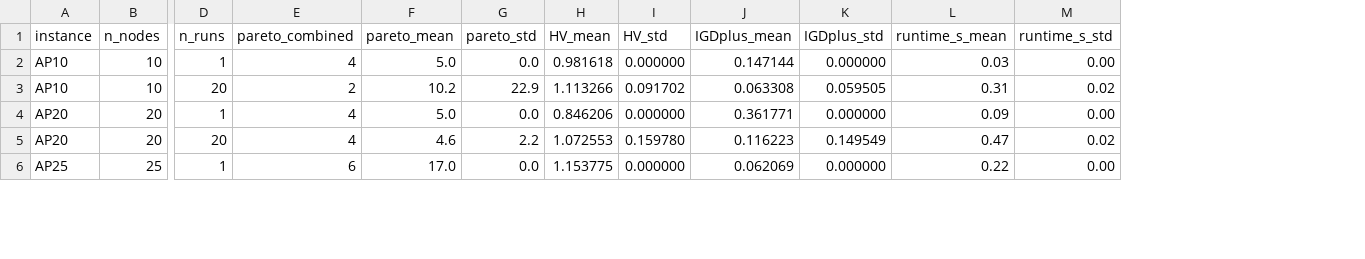
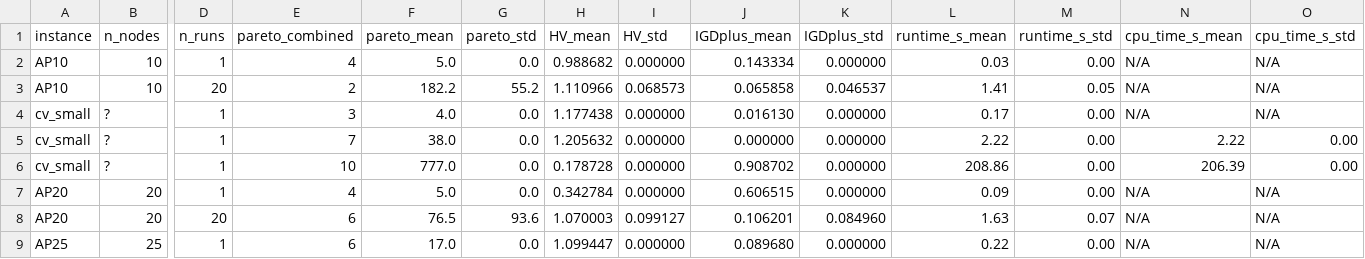
Before and after one commit to letangphuquy/cita26-drnd-flood-relief-central-vn, a CSV file: results/exp1/exp1_metrics.csv, drawn as a sheet; only a part is shown, gaps mark what is left out; addresses are those after the commit; rows hold the shown columns only; the diff covers the shown part only; the diff names each change by its address in the sheet, - before the commit and + after, or states it on an @@ line.

Commit message:
update experiment pipeline and results

```diff
--- a/results/exp1/exp1_metrics.csv
+++ b/results/exp1/exp1_metrics.csv
+column N (cpu_time_s_mean), rows 2-3: N/A | N/A; rows 7-9: all N/A
+column O (cpu_time_s_std), rows 2-3: N/A | N/A; rows 7-9: all N/A
-H2 (HV_mean): 0.981618
+H2 (HV_mean): 0.988682
-J2 (IGDplus_mean): 0.147144
+J2 (IGDplus_mean): 0.143334
-F3 (pareto_mean): 10.2
+F3 (pareto_mean): 182.2
-G3 (pareto_std): 22.9
+G3 (pareto_std): 55.2
-H3 (HV_mean): 1.113266
+H3 (HV_mean): 1.110966
-I3 (HV_std): 0.091702
+I3 (HV_std): 0.068573
-J3 (IGDplus_mean): 0.063308
+J3 (IGDplus_mean): 0.065858
-K3 (IGDplus_std): 0.059505
+K3 (IGDplus_std): 0.046537
-L3 (runtime_s_mean): 0.31
+L3 (runtime_s_mean): 1.41
-M3 (runtime_s_std): 0.02
+M3 (runtime_s_std): 0.05
+row 4: cv_small | ? | 1 | 3 | 4.0 | 0.0 | 1.177438 | 0.000000 | 0.016130 | 0.000000 | 0.17 | 0.00 | N/A | N/A
+row 5: cv_small | ? | 1 | 7 | 38.0 | 0.0 | 1.205632 | 0.000000 | 0.000000 | 0.000000 | 2.22 | 0.00 | 2.22 | 0.00
+row 6: cv_small | ? | 1 | 10 | 777.0 | 0.0 | 0.178728 | 0.000000 | 0.908702 | 0.000000 | 208.86 | 0.00 | 206.39 | 0.00
-H7 (HV_mean): 0.846206
+H7 (HV_mean): 0.342784
-J7 (IGDplus_mean): 0.361771
+J7 (IGDplus_mean): 0.606515
-E8 (pareto_combined): 4
+E8 (pareto_combined): 6
-F8 (pareto_mean): 4.6
+F8 (pareto_mean): 76.5
-G8 (pareto_std): 2.2
+G8 (pareto_std): 93.6
-H8 (HV_mean): 1.072553
+H8 (HV_mean): 1.070003
-I8 (HV_std): 0.159780
+I8 (HV_std): 0.099127
-J8 (IGDplus_mean): 0.116223
+J8 (IGDplus_mean): 0.106201
-K8 (IGDplus_std): 0.149549
+K8 (IGDplus_std): 0.084960
-L8 (runtime_s_mean): 0.47
+L8 (runtime_s_mean): 1.63
-M8 (runtime_s_std): 0.02
+M8 (runtime_s_std): 0.07
-H9 (HV_mean): 1.153775
+H9 (HV_mean): 1.099447
-J9 (IGDplus_mean): 0.062069
+J9 (IGDplus_mean): 0.089680
```
Also changed, not shown: 50 edited cells elsewhere in this file, results/exp1/cv_small_metrics.csv, results/exp1/exp1_timing.csv, 41 other files.
